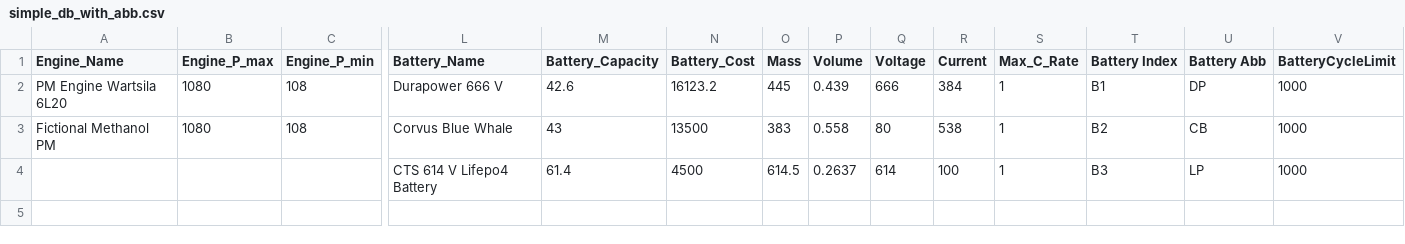
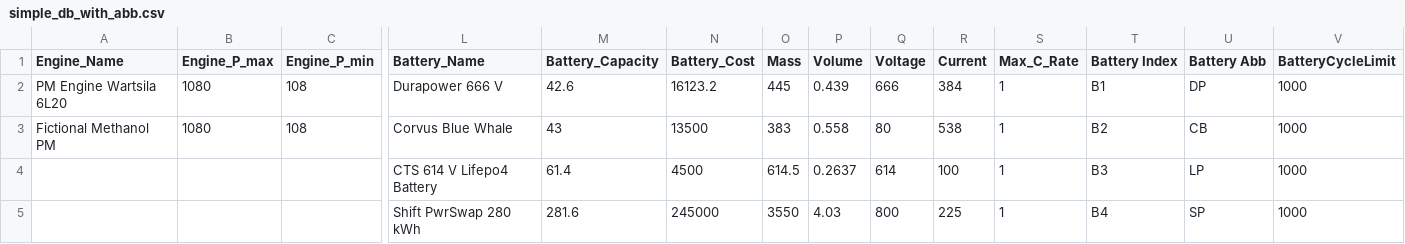
Before and after one commit to TonyNMS/sequential_batch_simulator, a CSV file: seq_batch_simulatior/src/assets/temp_db_assets/simple_db_with_abb.csv, drawn as a sheet; only a part is shown, gaps mark what is left out; rows hold the shown columns only; the diff names each change by its address in the sheet, - before the commit and + after, or states it on an @@ line.

Commit message:
added battery capacity to the result

```diff
--- a/seq_batch_simulatior/src/assets/temp_db_assets/simple_db_with_abb.csv
+++ b/seq_batch_simulatior/src/assets/temp_db_assets/simple_db_with_abb.csv
+row 5:  |  |  | Shift PwrSwap 280 kWh | 281.6 | 245000 | 3550 | 4.03 | 800 | 225 | 1 | B4 | SP | 1000
```
Also changed, not shown: 5 other files.
